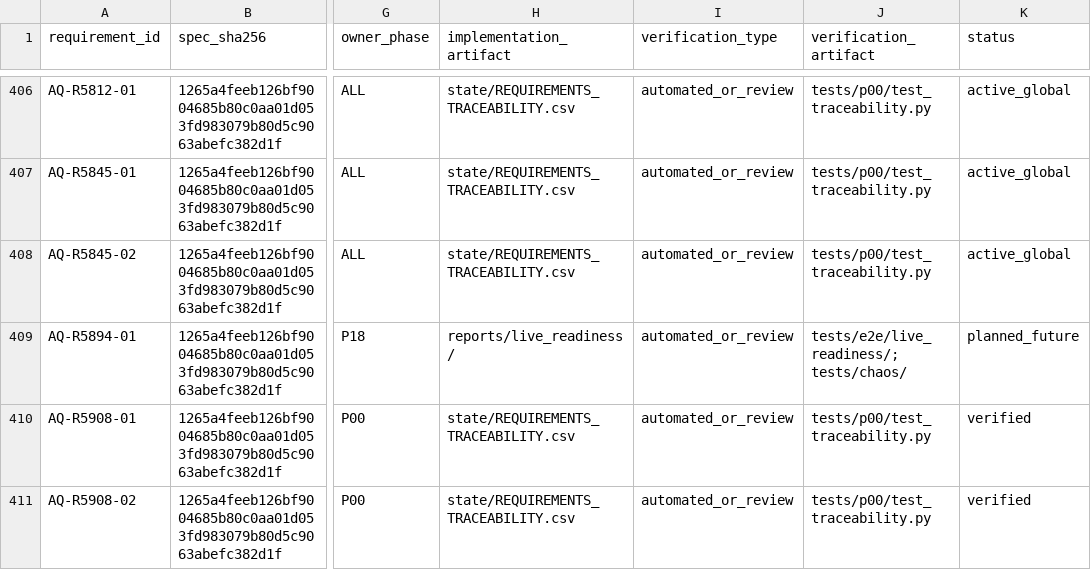
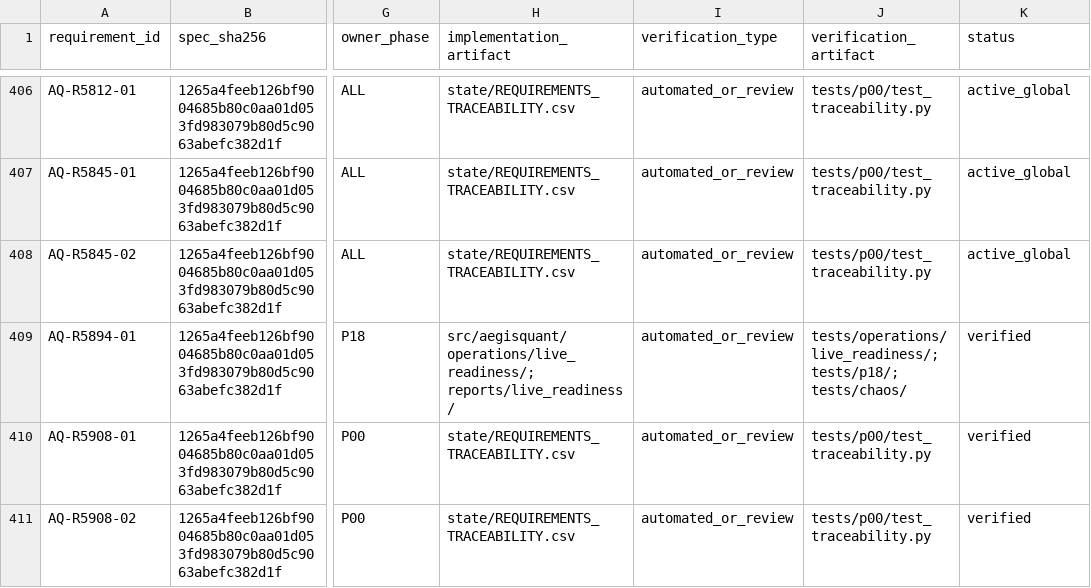
Before and after one commit to tORHANSxd/AegisQuant, a CSV file: state/REQUIREMENTS_TRACEABILITY.csv, drawn as a sheet; only a part is shown, gaps mark what is left out; the diff names each change by its address in the sheet, - before the commit and + after, or states it on an @@ line.

```diff
--- a/state/REQUIREMENTS_TRACEABILITY.csv
+++ b/state/REQUIREMENTS_TRACEABILITY.csv
-H409 (implementation_artifact): reports/live_readiness/
+H409 (implementation_artifact): src/aegisquant/operations/live_readiness/; reports/live_readiness/
-J409 (verification_artifact): tests/e2e/live_readiness/; tests/chaos/
+J409 (verification_artifact): tests/operations/live_readiness/; tests/p18/; tests/chaos/
-K409 (status): planned_future
+K409 (status): verified
```
Also changed, not shown: 27 other files.
